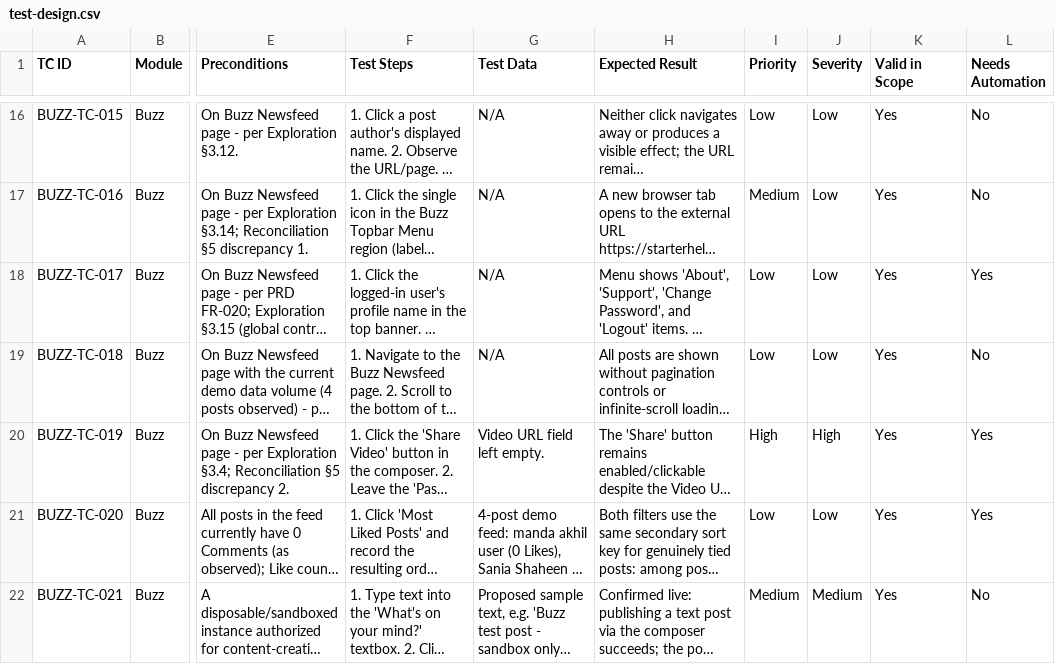
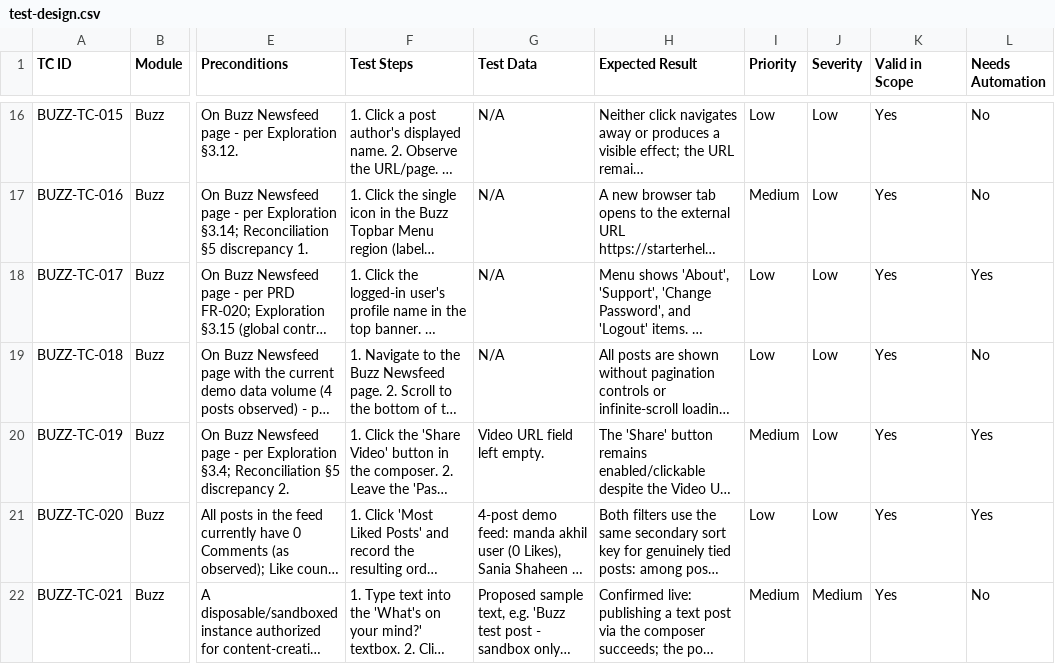
Before and after one commit to safykhalil/orangehrm-buzz, a CSV file: test-design/test-design.csv, drawn as a sheet; only a part is shown, gaps mark what is left out; long unchanged cells end in …; the diff names each change by its address in the sheet, - before the commit and + after, or states it on an @@ line.

```diff
--- a/test-design/test-design.csv
+++ b/test-design/test-design.csv
-I20 (Priority): High
+I20 (Priority): Medium
-J20 (Severity): High
+J20 (Severity): Low
```
Also changed, not shown: 1 other file.
